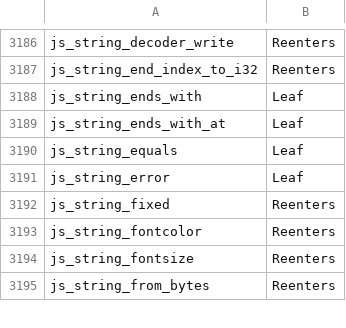
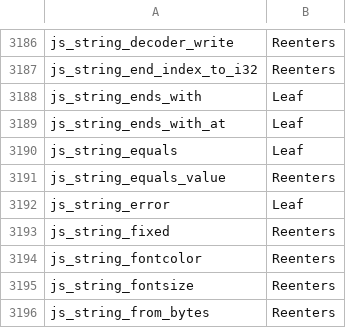
Before and after one commit to Gautown/perry, a TSV file: crates/perry-codegen/src/gc_effects/linux-x86_64.tsv, drawn as a sheet; only a part is shown, gaps mark what is left out; the diff names each change by its address in the sheet, - before the commit and + after, or states it on an @@ line.

```diff
--- a/crates/perry-codegen/src/gc_effects/linux-x86_64.tsv
+++ b/crates/perry-codegen/src/gc_effects/linux-x86_64.tsv
+row 3191: js_string_equals_value | Reenters
```
Also changed, not shown: crates/perry-codegen/src/gc_effects/macos-aarch64.tsv, crates/perry-codegen/src/gc_effects/windows-x86_64.tsv, 57 other files.
